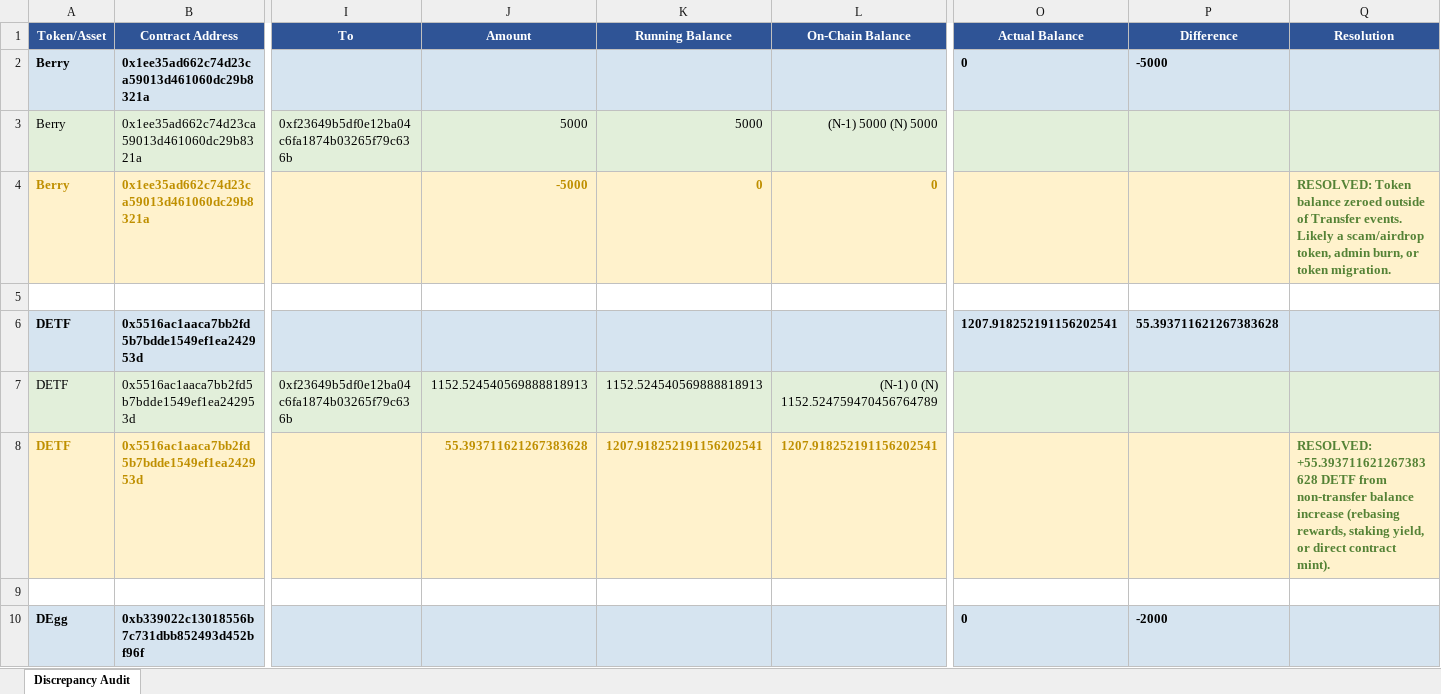
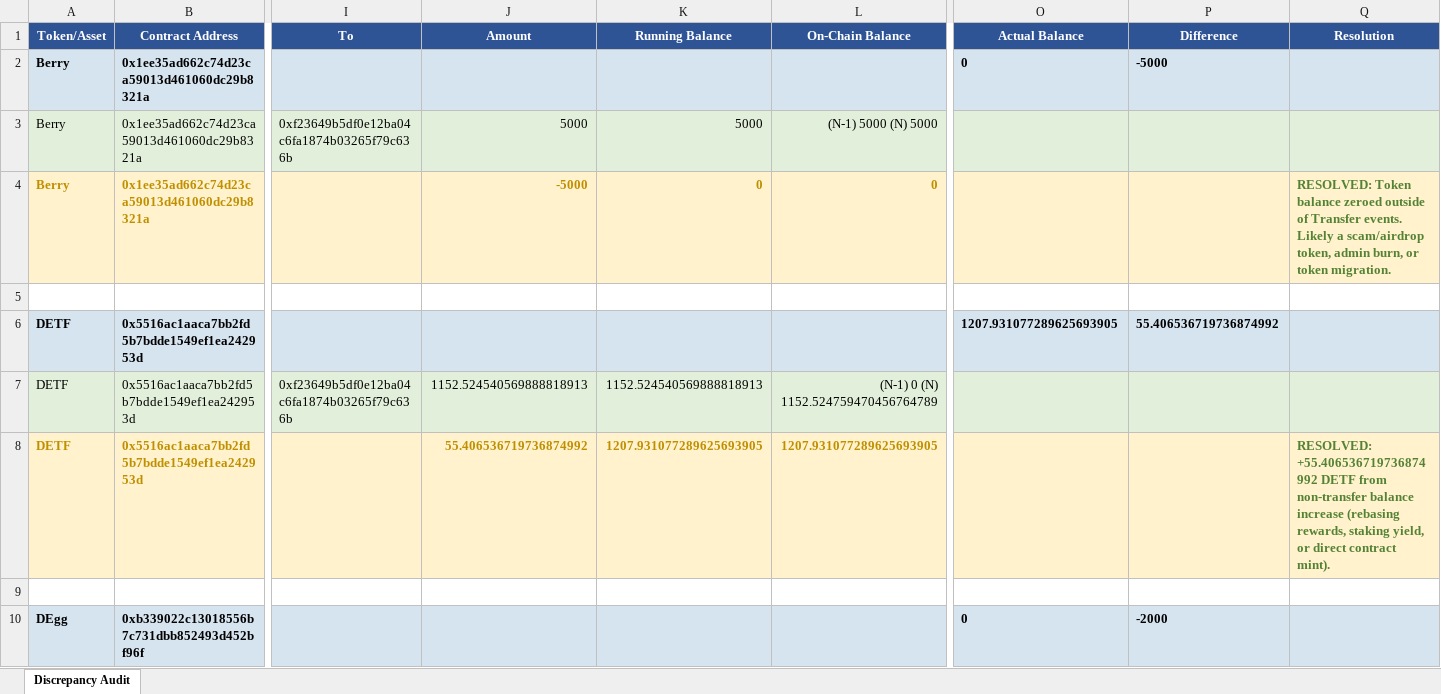
Before and after one commit to MariooY2/koinly, an Excel workbook: discrepancies/discrepancies.xlsx, sheet Discrepancy Audit, drawn as a sheet; only a part is shown, gaps mark what is left out; values as stored, in another font and other column widths than the file's, no borders; the diff names each change by its address in the sheet, - before the commit and + after, or states it on an @@ line.

```diff
--- a/discrepancies/discrepancies.xlsx (sheet Discrepancy Audit)
+++ b/discrepancies/discrepancies.xlsx (sheet Discrepancy Audit)
-O6 (Actual Balance): 1207.918252191156202541
+O6 (Actual Balance): 1207.931077289625693905
-P6 (Difference): 55.393711621267383628
+P6 (Difference): 55.406536719736874992
-J8 (Amount): 55.393711621267383628
+J8 (Amount): 55.406536719736874992
-K8 (Running Balance): 1207.918252191156202541
+K8 (Running Balance): 1207.931077289625693905
-L8 (On-Chain Balance): 1207.918252191156202541
+L8 (On-Chain Balance): 1207.931077289625693905
-Q8 (Resolution): RESOLVED: +55.393711621267383628 DETF from…
+Q8 (Resolution): RESOLVED: +55.406536719736874992 DETF from…
```
Also changed, not shown: transactions/transactions.xlsx, 2 other files.
